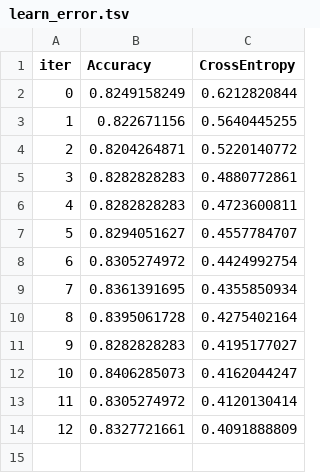
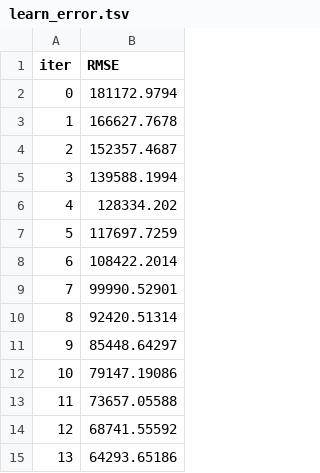
Before and after one commit to 32r81b/Pipeline-0.1, a TSV file: catboost_info/learn_error.tsv, drawn as a sheet; removed rows and columns are numbered as before the commit, all else as after; the diff names each change by its address in the sheet, - before the commit and + after, or states it on an @@ line.

```diff
--- a/catboost_info/learn_error.tsv
+++ b/catboost_info/learn_error.tsv
-column B (Accuracy), rows 2-14: 0.8249158249 | 0.822671156 | 0.8204264871 | 0.8282828283 | 0.8282828283 | 0.8294051627 | 0.8305274972 | 0.8361391695 | 0.8395061728 | 0.8282828283 | 0.8406285073 | 0.8305274972 | 0.8327721661
-column C (CrossEntropy), rows 2-14: 0.6212820844 | 0.5640445255 | 0.5220140772 | 0.4880772861 | 0.4723600811 | 0.4557784707 | 0.4424992754 | 0.4355850934 | 0.4275402164 | 0.4195177027 | 0.4162044247 | 0.4120130414 | 0.4091888809
+column B (RMSE), rows 2-14: 181172.9794 | 166627.7678 | 152357.4687 | 139588.1994 | 128334.202 | 117697.7259 | 108422.2014 | 99990.52901 | 92420.51314 | 85448.64297 | 79147.19086 | 73657.05588 | 68741.55592
+row 15: 13 | 64293.65186
```
Also changed, not shown: 13 other files.
